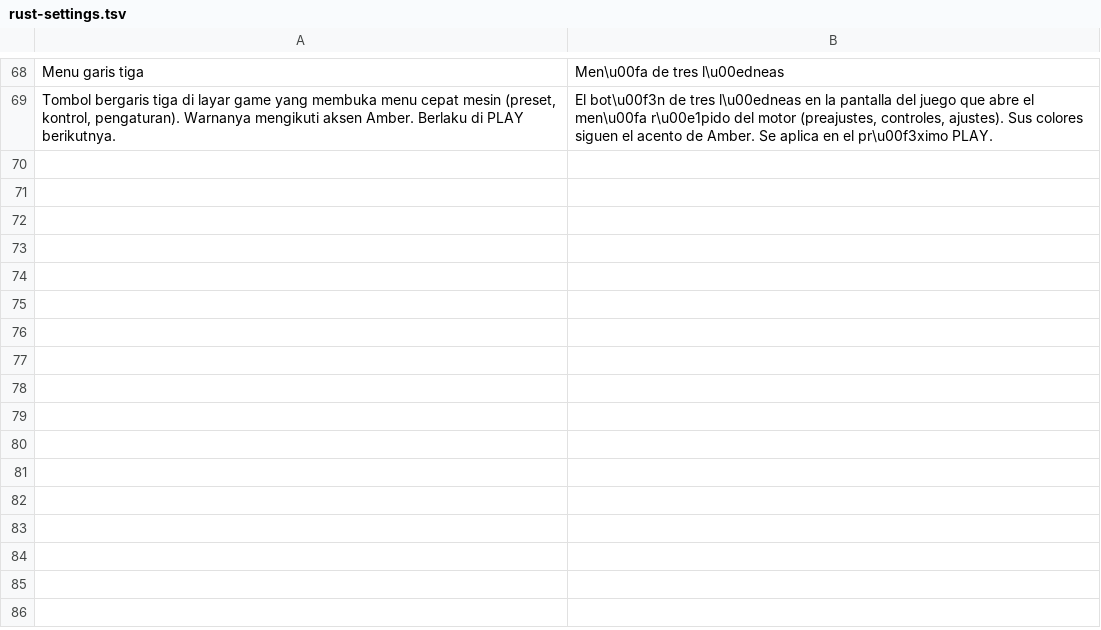
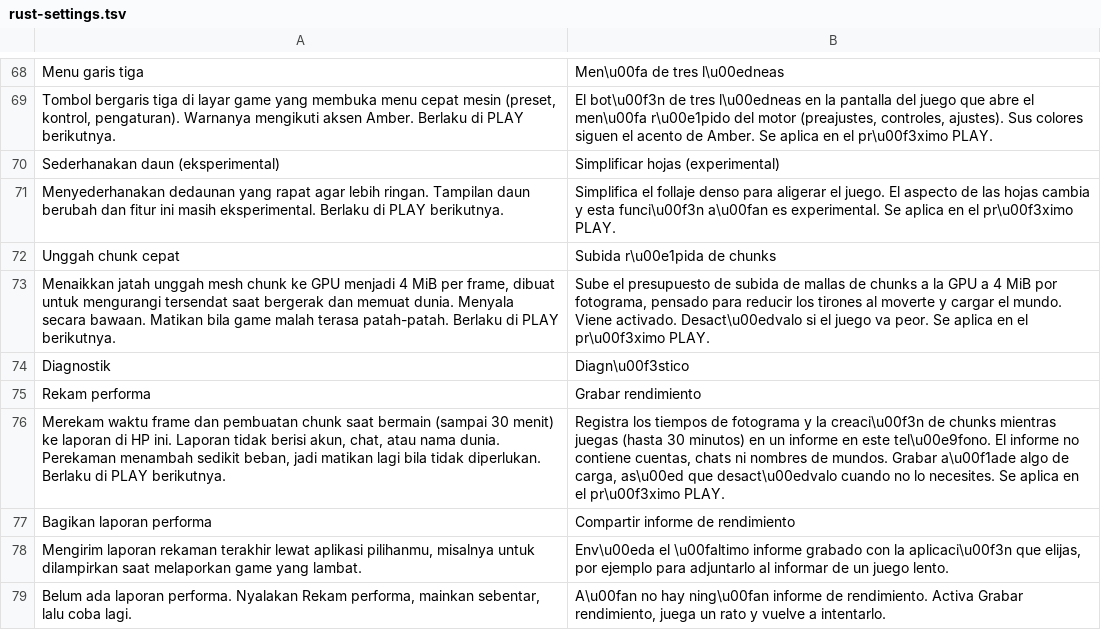
Before and after one commit to ItsVynzzzz/AmberLauncher, a TSV file: app/src/main/assets/lang/es/rust-settings.tsv, drawn as a sheet; only a part is shown, gaps mark what is left out; the diff names each change by its address in the sheet, - before the commit and + after, or states it on an @@ line.

```diff
--- a/app/src/main/assets/lang/es/rust-settings.tsv
+++ b/app/src/main/assets/lang/es/rust-settings.tsv
+row 70: Sederhanakan daun (eksperimental) | Simplificar hojas (experimental)
+row 71: Menyederhanakan dedaunan yang rapat agar lebih ringan. Tampilan daun berubah dan fitur ini masih eksperimental. Berlaku di PLAY berikutnya. | Simplifica el follaje denso para aligerar el juego. El aspecto de las hojas cambia y esta funci\u00f3n a\u00fan es experimental. Se aplica en el pr\u00f3ximo PLAY.
+row 72: Unggah chunk cepat | Subida r\u00e1pida de chunks
+row 73: Menaikkan jatah unggah mesh chunk ke GPU menjadi 4 MiB per frame, dibuat untuk mengurangi tersendat saat bergerak dan memuat dunia. Menyala secara bawaan. Matikan bila game malah terasa patah-patah. Berlaku di PLAY berikutnya. | Sube el presupuesto de subida de mallas de chunks a la GPU a 4 MiB por fotograma, pensado para reducir los tirones al moverte y cargar el mundo. Viene activado. Desact\u00edvalo si el juego va peor. Se aplica en el pr\u00f3ximo PLAY.
+row 74: Diagnostik | Diagn\u00f3stico
+row 75: Rekam performa | Grabar rendimiento
+row 76: Merekam waktu frame dan pembuatan chunk saat bermain (sampai 30 menit) ke laporan di HP ini. Laporan tidak berisi akun, chat, atau nama dunia. Perekaman menambah sedikit beban, jadi matikan lagi bila tidak diperlukan. Berlaku di PLAY berikutnya. | Registra los tiempos de fotograma y la creaci\u00f3n de chunks mientras juegas (hasta 30 minutos) en un informe en este tel\u00e9fono. El informe no contiene cuentas, chats ni nombres de mundos. Grabar a\u00f1ade algo de carga, as\u00ed que desact\u00edvalo cuando no lo necesites. Se aplica en el pr\u00f3ximo PLAY.
+row 77: Bagikan laporan performa | Compartir informe de rendimiento
+row 78: Mengirim laporan rekaman terakhir lewat aplikasi pilihanmu, misalnya untuk dilampirkan saat melaporkan game yang lambat. | Env\u00eda el \u00faltimo informe grabado con la aplicaci\u00f3n que elijas, por ejemplo para adjuntarlo al informar de un juego lento.
+row 79: Belum ada laporan performa. Nyalakan Rekam performa, mainkan sebentar, lalu coba lagi. | A\u00fan no hay ning\u00fan informe de rendimiento. Activa Grabar rendimiento, juega un rato y vuelve a intentarlo.
```
Also changed, not shown: app/src/main/assets/lang/en/rust-settings.tsv, app/src/main/assets/lang/pt/rust-settings.tsv, 9 other files.
